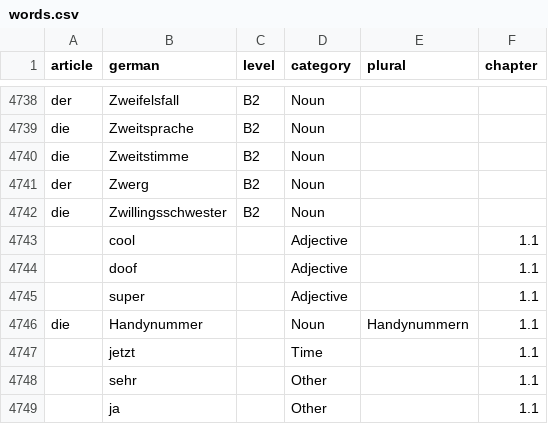
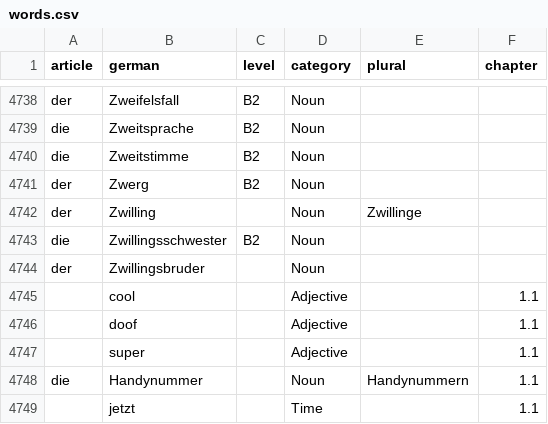
Before and after one commit to einal3m/german-vocab, a CSV file: db/words.csv, drawn as a sheet; only a part is shown, gaps mark what is left out; the shorter side is filled out with more unchanged rows.

Commit message:
Alter seed rake task to not create words that are already there.

```diff
--- a/db/words.csv
+++ b/db/words.csv
@@ -4741,3 +4741,5 @@ die,Zweitstimme,B2,Noun,,
 der,Zwerg,B2,Noun,,
+der,Zwilling,,Noun,Zwillinge,
 die,Zwillingsschwester,B2,Noun,,
+der,Zwillingsbruder,,Noun,,
 ,cool,,Adjective,,1.1
```
Also changed, not shown: 1 other file.
